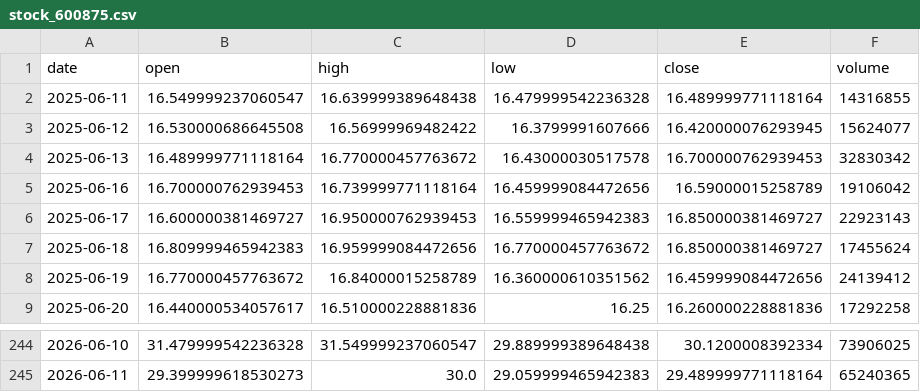
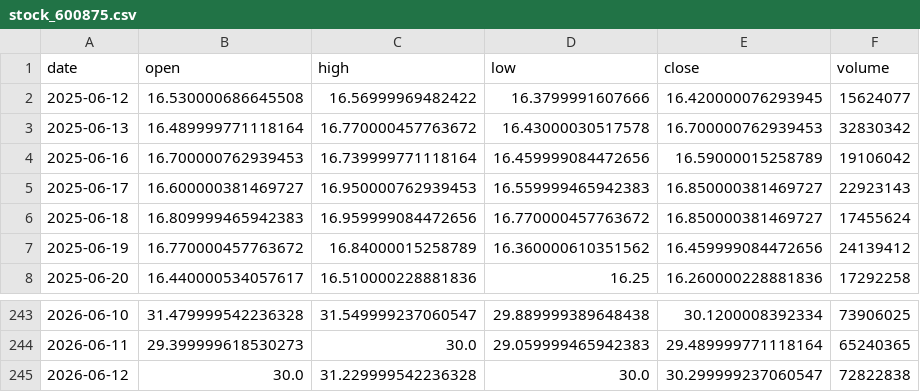
Before and after one commit to Luo923/stock-data-fetcher, a CSV file: data/stock_600875.csv, drawn as a sheet; only a part is shown, gaps mark what is left out.

```diff
--- a/data/stock_600875.csv
+++ b/data/stock_600875.csv
@@ -1,3 +1,2 @@
 date,open,high,low,close,volume
-2025-06-11,16.549999237060547,16.639999389648438,16.479999542236328,16.489999771118164,14316855
 2025-06-12,16.530000686645508,16.56999969482422,16.3799991607666,16.420000076293945,15624077
@@ -245 +244,2 @@ date,open,high,low,close,volume
 2026-06-11,29.399999618530273,30.0,29.059999465942383,29.489999771118164,65240365
+2026-06-12,30.0,31.229999542236328,30.0,30.299999237060547,72822838
```
Also changed, not shown: data/fund_000834.csv, data/fund_002611.csv, 38 other files.
